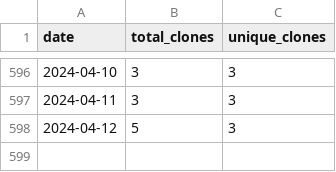
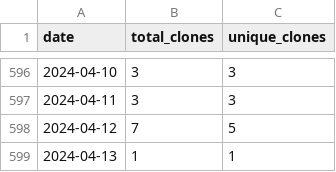
Before and after one commit to wumphlett/COMP-3500, a CSV file: .traffic/clones.csv, drawn as a sheet; only a part is shown, gaps mark what is left out.

Commit message:
Updating repository traffic

```diff
--- a/.traffic/clones.csv
+++ b/.traffic/clones.csv
@@ -597,2 +597,3 @@ date,total_clones,unique_clones
 2024-04-11,3,3
-2024-04-12,5,3
+2024-04-12,7,5
+2024-04-13,1,1
```
Also changed, not shown: .traffic/views.csv, 3 other files.
